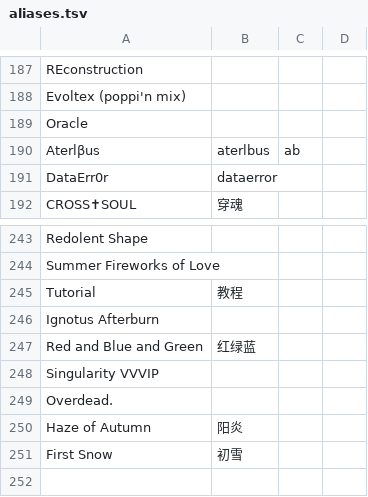
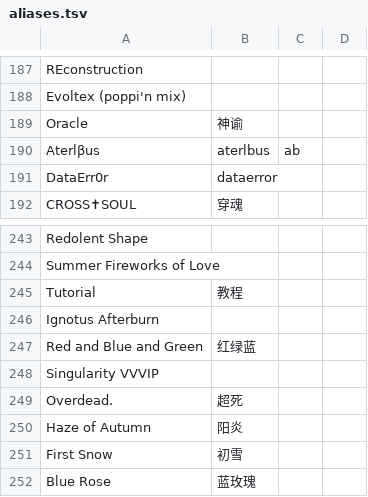
Before and after one commit to QingQiz/MarisaBot, a TSV file: QQBot.Plugin.Shared/Resource/Arcaea/aliases.tsv, drawn as a sheet; only a part is shown, gaps mark what is left out.

```diff
--- a/QQBot.Plugin.Shared/Resource/Arcaea/aliases.tsv
+++ b/QQBot.Plugin.Shared/Resource/Arcaea/aliases.tsv
@@ -188,3 +188,3 @@ REconstruction
 Evoltex (poppi'n mix)										
-Oracle										
+Oracle	神谕									
 Αterlβus	aterlbus	ab								
@@ -248,4 +248,5 @@ Red and Blue and Green	红绿蓝
 Singularity VVVIP										
-Overdead.										
+Overdead.	超死									
 Haze of Autumn	阳炎									
 First Snow	初雪									
+Blue Rose	蓝玫瑰									
```
Also changed, not shown: QQBot.Plugin.Shared/Resource/MaiMaiDx/aliases.tsv, 7 other files.
